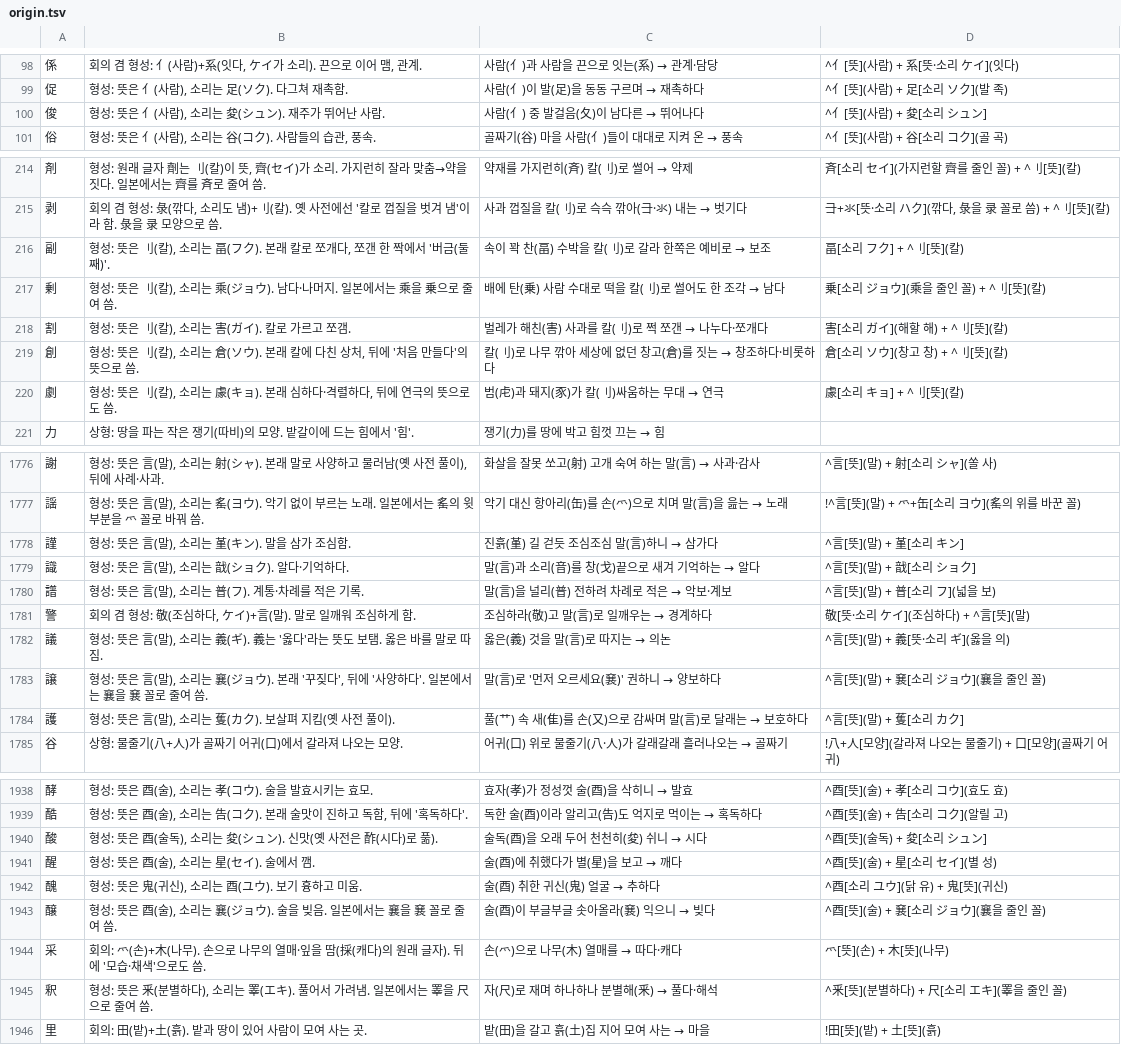
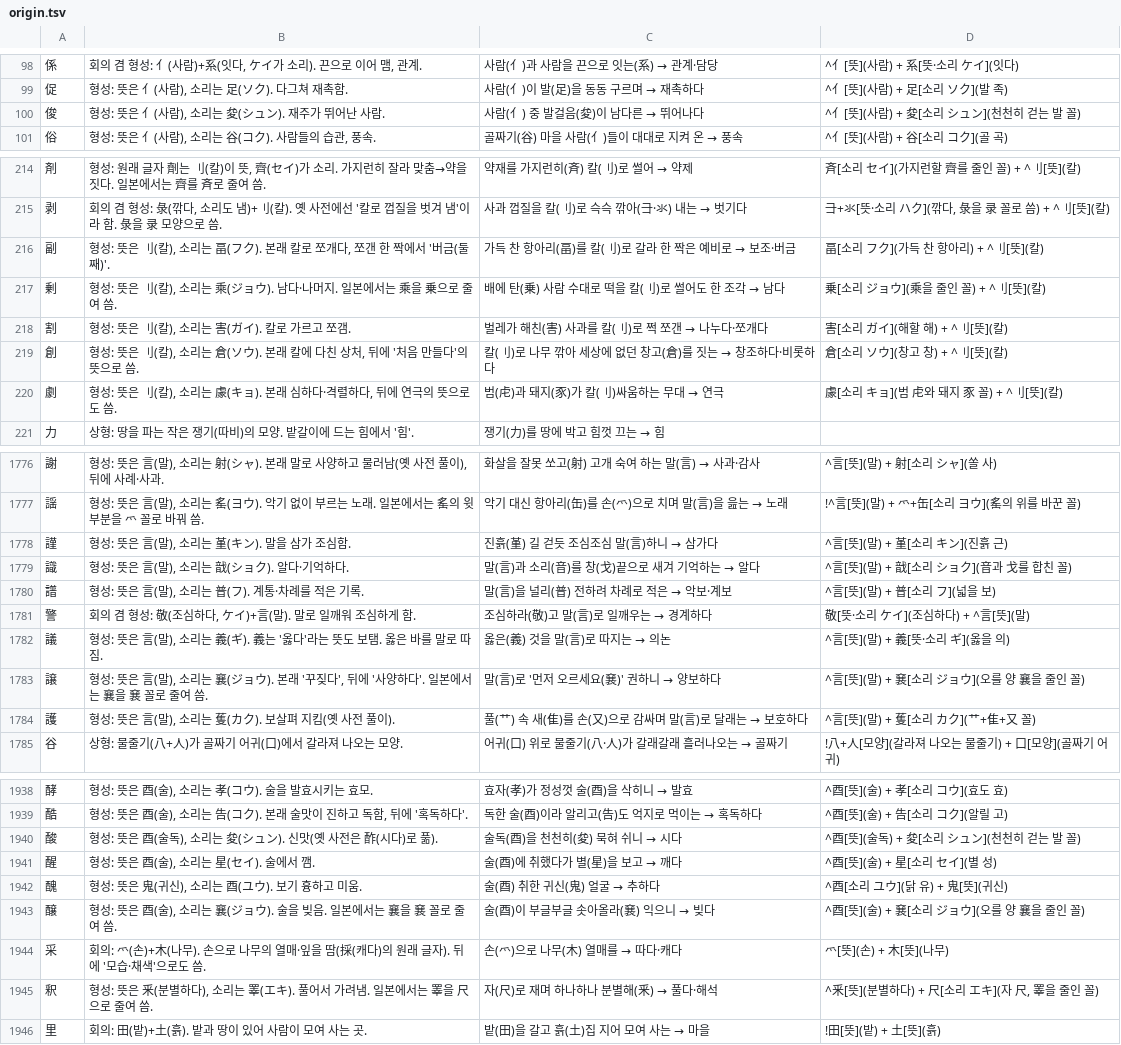
Before and after one commit to ggumtak/test, a TSV file: app/src/main/assets/origin.tsv, drawn as a sheet; only a part is shown, gaps mark what is left out; the diff covers the shown part only.

```diff
--- a/app/src/main/assets/origin.tsv
+++ b/app/src/main/assets/origin.tsv
@@ -99,3 +99,3 @@
 促	형성: 뜻은 亻(사람), 소리는 足(ソク). 다그쳐 재촉함.	사람(亻)이 발(足)을 동동 구르며 → 재촉하다	^亻[뜻](사람) + 足[소리 ソク](발 족)
-俊	형성: 뜻은 亻(사람), 소리는 夋(シュン). 재주가 뛰어난 사람.	사람(亻) 중 발걸음(夂)이 남다른 → 뛰어나다	^亻[뜻](사람) + 夋[소리 シュン]
+俊	형성: 뜻은 亻(사람), 소리는 夋(シュン). 재주가 뛰어난 사람.	사람(亻) 중 발걸음(夋)이 남다른 → 뛰어나다	^亻[뜻](사람) + 夋[소리 シュン](천천히 걷는 발 꼴)
 俗	형성: 뜻은 亻(사람), 소리는 谷(コク). 사람들의 습관, 풍속.	골짜기(谷) 마을 사람(亻)들이 대대로 지켜 온 → 풍속	^亻[뜻](사람) + 谷[소리 コク](골 곡)
@@ -215,3 +215,3 @@
 剥	회의 겸 형성: 彔(깎다, 소리도 냄)+刂(칼). 옛 사전에선 '칼로 껍질을 벗겨 냄'이라 함. 彔을 录 모양으로 씀.	사과 껍질을 칼(刂)로 슥슥 깎아(⺕·氺) 내는 → 벗기다	⺕+氺[뜻·소리 ハク](깎다, 彔을 录 꼴로 씀) + ^刂[뜻](칼)
-副	형성: 뜻은 刂(칼), 소리는 畐(フク). 본래 칼로 쪼개다, 쪼갠 한 짝에서 '버금(둘째)'.	속이 꽉 찬(畐) 수박을 칼(刂)로 갈라 한쪽은 예비로 → 보조	畐[소리 フク] + ^刂[뜻](칼)
+副	형성: 뜻은 刂(칼), 소리는 畐(フク). 본래 칼로 쪼개다, 쪼갠 한 짝에서 '버금(둘째)'.	가득 찬 항아리(畐)를 칼(刂)로 갈라 한 짝은 예비로 → 보조·버금	畐[소리 フク](가득 찬 항아리) + ^刂[뜻](칼)
 剰	형성: 뜻은 刂(칼), 소리는 乘(ジョウ). 남다·나머지. 일본에서는 乘을 乗으로 줄여 씀.	배에 탄(乗) 사람 수대로 떡을 칼(刂)로 썰어도 한 조각 → 남다	乗[소리 ジョウ](乘을 줄인 꼴) + ^刂[뜻](칼)
@@ -219,3 +219,3 @@
 創	형성: 뜻은 刂(칼), 소리는 倉(ソウ). 본래 칼에 다친 상처, 뒤에 '처음 만들다'의 뜻으로 씀.	칼(刂)로 나무 깎아 세상에 없던 창고(倉)를 짓는 → 창조하다·비롯하다	倉[소리 ソウ](창고 창) + ^刂[뜻](칼)
-劇	형성: 뜻은 刂(칼), 소리는 豦(キョ). 본래 심하다·격렬하다, 뒤에 연극의 뜻으로도 씀.	범(虍)과 돼지(豕)가 칼(刂)싸움하는 무대 → 연극	豦[소리 キョ] + ^刂[뜻](칼)
+劇	형성: 뜻은 刂(칼), 소리는 豦(キョ). 본래 심하다·격렬하다, 뒤에 연극의 뜻으로도 씀.	범(虍)과 돼지(豕)가 칼(刂)싸움하는 무대 → 연극	豦[소리 キョ](범 虍와 돼지 豕 꼴) + ^刂[뜻](칼)
 力	상형: 땅을 파는 작은 쟁기(따비)의 모양. 밭갈이에 드는 힘에서 '힘'.	쟁기(力)를 땅에 박고 힘껏 끄는 → 힘	
@@ -1777,4 +1777,4 @@
 謡	형성: 뜻은 言(말), 소리는 䍃(ヨウ). 악기 없이 부르는 노래. 일본에서는 䍃의 윗부분을 爫 꼴로 바꿔 씀.	악기 대신 항아리(缶)를 손(爫)으로 치며 말(言)을 읊는 → 노래	!^言[뜻](말) + 爫+缶[소리 ヨウ](䍃의 위를 바꾼 꼴)
-謹	형성: 뜻은 言(말), 소리는 堇(キン). 말을 삼가 조심함.	진흙(堇) 길 걷듯 조심조심 말(言)하니 → 삼가다	^言[뜻](말) + 堇[소리 キン]
-識	형성: 뜻은 言(말), 소리는 戠(ショク). 알다·기억하다.	말(言)과 소리(音)를 창(戈)끝으로 새겨 기억하는 → 알다	^言[뜻](말) + 戠[소리 ショク]
+謹	형성: 뜻은 言(말), 소리는 堇(キン). 말을 삼가 조심함.	진흙(堇) 길 걷듯 조심조심 말(言)하니 → 삼가다	^言[뜻](말) + 堇[소리 キン](진흙 근)
+識	형성: 뜻은 言(말), 소리는 戠(ショク). 알다·기억하다.	말(言)과 소리(音)를 창(戈)끝으로 새겨 기억하는 → 알다	^言[뜻](말) + 戠[소리 ショク](音과 戈를 합친 꼴)
 譜	형성: 뜻은 言(말), 소리는 普(フ). 계통·차례를 적은 기록.	말(言)을 널리(普) 전하려 차례로 적은 → 악보·계보	^言[뜻](말) + 普[소리 フ](넓을 보)
@@ -1782,4 +1782,4 @@
 議	형성: 뜻은 言(말), 소리는 義(ギ). 義는 '옳다'라는 뜻도 보탬. 옳은 바를 말로 따짐.	옳은(義) 것을 말(言)로 따지는 → 의논	^言[뜻](말) + 義[뜻·소리 ギ](옳을 의)
-譲	형성: 뜻은 言(말), 소리는 襄(ジョウ). 본래 '꾸짖다', 뒤에 '사양하다'. 일본에서는 襄을 㐮 꼴로 줄여 씀.	말(言)로 '먼저 오르세요(㐮)' 권하니 → 양보하다	^言[뜻](말) + 㐮[소리 ジョウ](襄을 줄인 꼴)
-護	형성: 뜻은 言(말), 소리는 蒦(カク). 보살펴 지킴(옛 사전 풀이).	풀(艹) 속 새(隹)를 손(又)으로 감싸며 말(言)로 달래는 → 보호하다	^言[뜻](말) + 蒦[소리 カク]
+譲	형성: 뜻은 言(말), 소리는 襄(ジョウ). 본래 '꾸짖다', 뒤에 '사양하다'. 일본에서는 襄을 㐮 꼴로 줄여 씀.	말(言)로 '먼저 오르세요(㐮)' 권하니 → 양보하다	^言[뜻](말) + 㐮[소리 ジョウ](오를 양 襄을 줄인 꼴)
+護	형성: 뜻은 言(말), 소리는 蒦(カク). 보살펴 지킴(옛 사전 풀이).	풀(艹) 속 새(隹)를 손(又)으로 감싸며 말(言)로 달래는 → 보호하다	^言[뜻](말) + 蒦[소리 カク](艹+隹+又 꼴)
 谷	상형: 물줄기(八+人)가 골짜기 어귀(口)에서 갈라져 나오는 모양.	어귀(口) 위로 물줄기(八·人)가 갈래갈래 흘러나오는 → 골짜기	!八+人[모양](갈라져 나오는 물줄기) + 口[모양](골짜기 어귀)
@@ -1939,8 +1939,8 @@
 酷	형성: 뜻은 酉(술), 소리는 告(コク). 본래 술맛이 진하고 독함, 뒤에 '혹독하다'.	독한 술(酉)이라 알리고(告)도 억지로 먹이는 → 혹독하다	^酉[뜻](술) + 告[소리 コク](알릴 고)
-酸	형성: 뜻은 酉(술독), 소리는 夋(シュン). 신맛(옛 사전은 酢(시다)로 풂).	술독(酉)을 오래 두어 천천히(夋) 쉬니 → 시다	^酉[뜻](술독) + 夋[소리 シュン]
+酸	형성: 뜻은 酉(술독), 소리는 夋(シュン). 신맛(옛 사전은 酢(시다)로 풂).	술독(酉)을 천천히(夋) 묵혀 쉬니 → 시다	^酉[뜻](술독) + 夋[소리 シュン](천천히 걷는 발 꼴)
 醒	형성: 뜻은 酉(술), 소리는 星(セイ). 술에서 깸.	술(酉)에 취했다가 별(星)을 보고 → 깨다	^酉[뜻](술) + 星[소리 セイ](별 성)
 醜	형성: 뜻은 鬼(귀신), 소리는 酉(ユウ). 보기 흉하고 미움.	술(酉) 취한 귀신(鬼) 얼굴 → 추하다	^酉[소리 ユウ](닭 유) + 鬼[뜻](귀신)
-醸	형성: 뜻은 酉(술), 소리는 襄(ジョウ). 술을 빚음. 일본에서는 襄을 㐮 꼴로 줄여 씀.	술(酉)이 부글부글 솟아올라(㐮) 익으니 → 빚다	^酉[뜻](술) + 㐮[소리 ジョウ](襄을 줄인 꼴)
+醸	형성: 뜻은 酉(술), 소리는 襄(ジョウ). 술을 빚음. 일본에서는 襄을 㐮 꼴로 줄여 씀.	술(酉)이 부글부글 솟아올라(㐮) 익으니 → 빚다	^酉[뜻](술) + 㐮[소리 ジョウ](오를 양 襄을 줄인 꼴)
 采	회의: 爫(손)+木(나무). 손으로 나무의 열매·잎을 땀(採(캐다)의 원래 글자). 뒤에 '모습·채색'으로도 씀.	손(爫)으로 나무(木) 열매를 → 따다·캐다	爫[뜻](손) + 木[뜻](나무)
-釈	형성: 뜻은 釆(분별하다), 소리는 睪(エキ). 풀어서 가려냄. 일본에서는 睪을 尺으로 줄여 씀.	자(尺)로 재며 하나하나 분별해(釆) → 풀다·해석	^釆[뜻](분별하다) + 尺[소리 エキ](睪을 줄인 꼴)
+釈	형성: 뜻은 釆(분별하다), 소리는 睪(エキ). 풀어서 가려냄. 일본에서는 睪을 尺으로 줄여 씀.	자(尺)로 재며 하나하나 분별해(釆) → 풀다·해석	^釆[뜻](분별하다) + 尺[소리 エキ](자 尺, 睪을 줄인 꼴)
 里	회의: 田(밭)+土(흙). 밭과 땅이 있어 사람이 모여 사는 곳.	밭(田)을 갈고 흙(土)집 지어 모여 사는 → 마을	!田[뜻](밭) + 土[뜻](흙)
```
Also changed, not shown: 115 edited cells elsewhere in this file, 10 other files.
